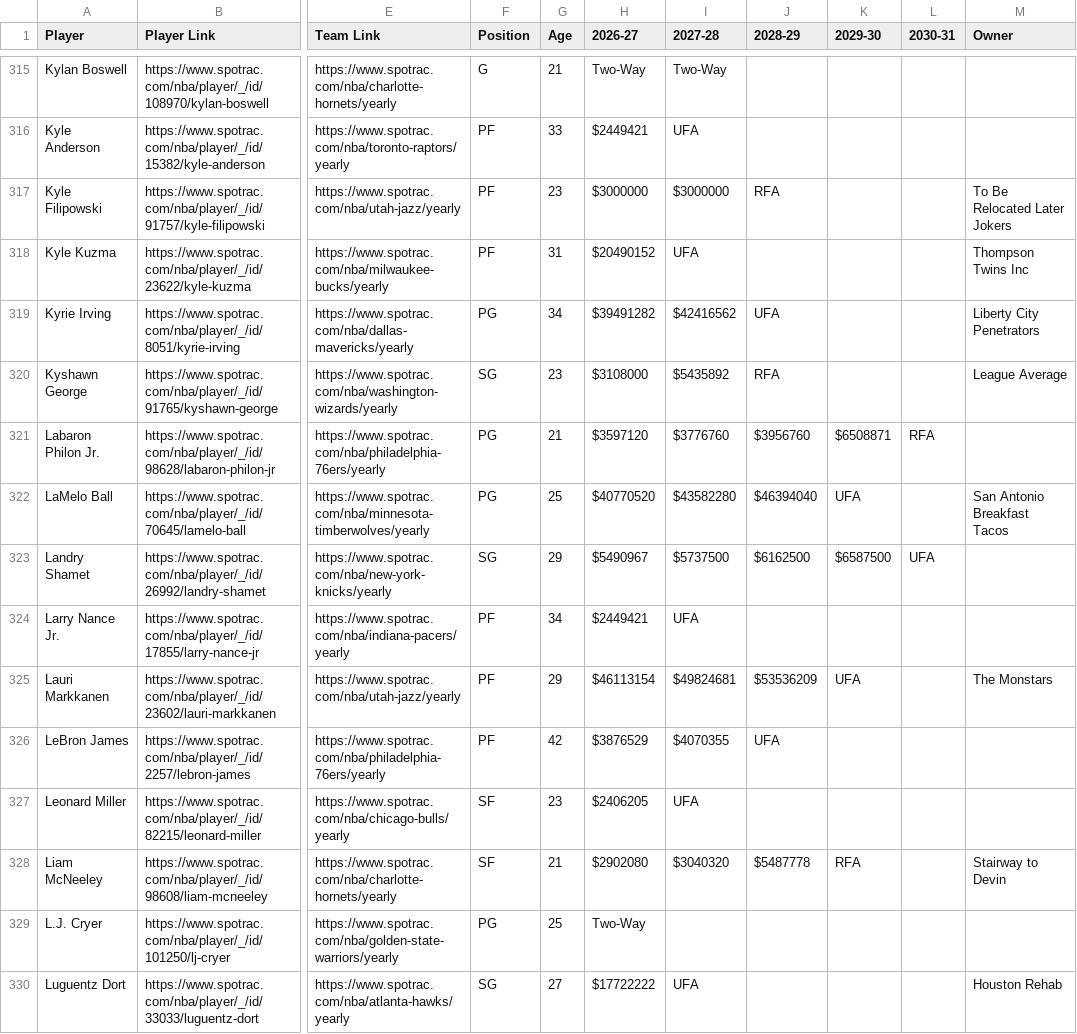
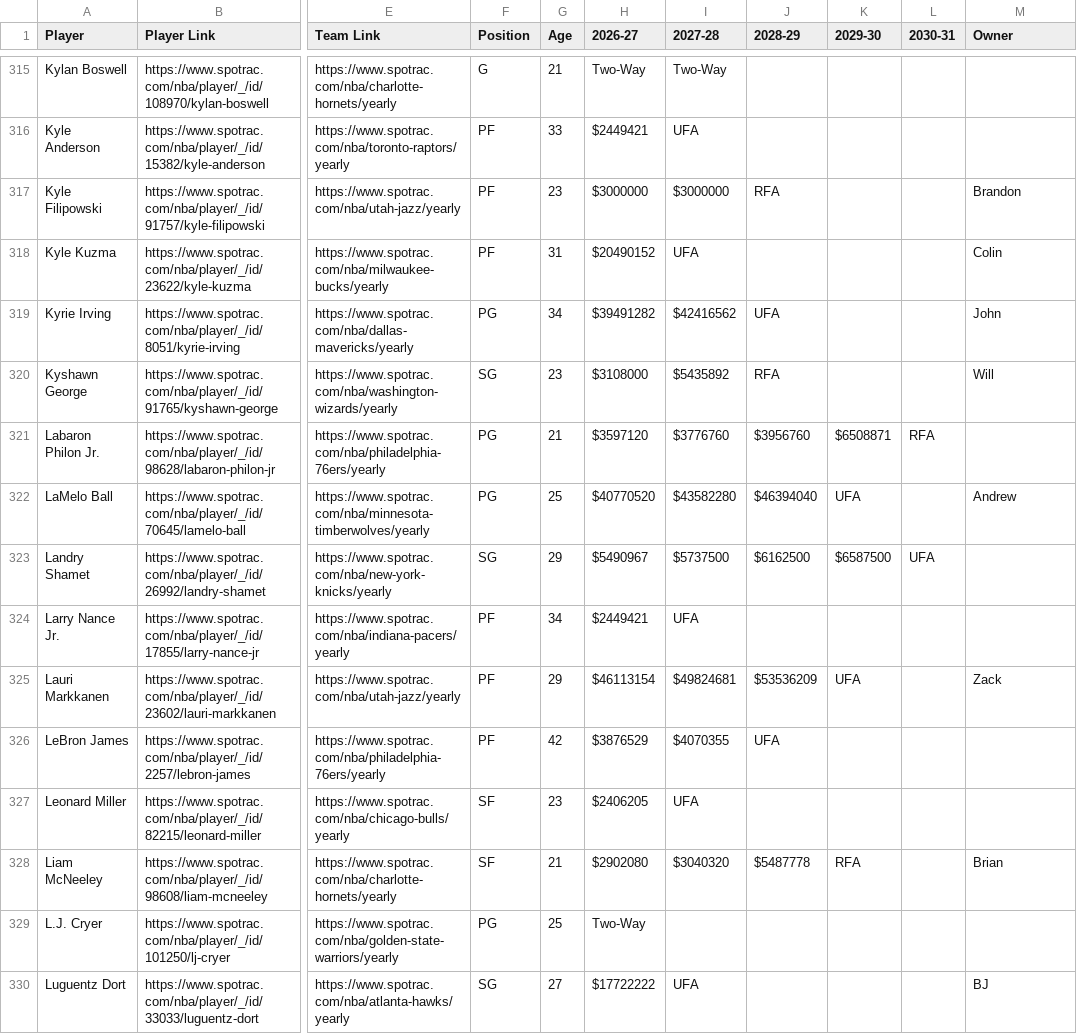
Before and after one commit to b-harr/dmcb, a CSV file: data/spotrac_contracts.csv, drawn as a sheet; only a part is shown, gaps mark what is left out; the diff covers the shown part only; the diff names each change by its address in the sheet, - before the commit and + after, or states it on an @@ line.

Commit message:
Updated Google Sheets "Contracts" tab to display Owner as person name instead of team name

```diff
--- a/data/spotrac_contracts.csv
+++ b/data/spotrac_contracts.csv
-M317 (Owner): To Be Relocated Later Jokers
+M317 (Owner): Brandon
-M318 (Owner): Thompson Twins Inc
+M318 (Owner): Colin
-M319 (Owner): Liberty City Penetrators
+M319 (Owner): John
-M320 (Owner): League Average
+M320 (Owner): Will
-M322 (Owner): San Antonio Breakfast Tacos
+M322 (Owner): Andrew
-M325 (Owner): The Monstars
+M325 (Owner): Zack
-M328 (Owner): Stairway to Devin
+M328 (Owner): Brian
-M330 (Owner): Houston Rehab
+M330 (Owner): BJ
```
Also changed, not shown: 186 edited cells elsewhere in this file.
